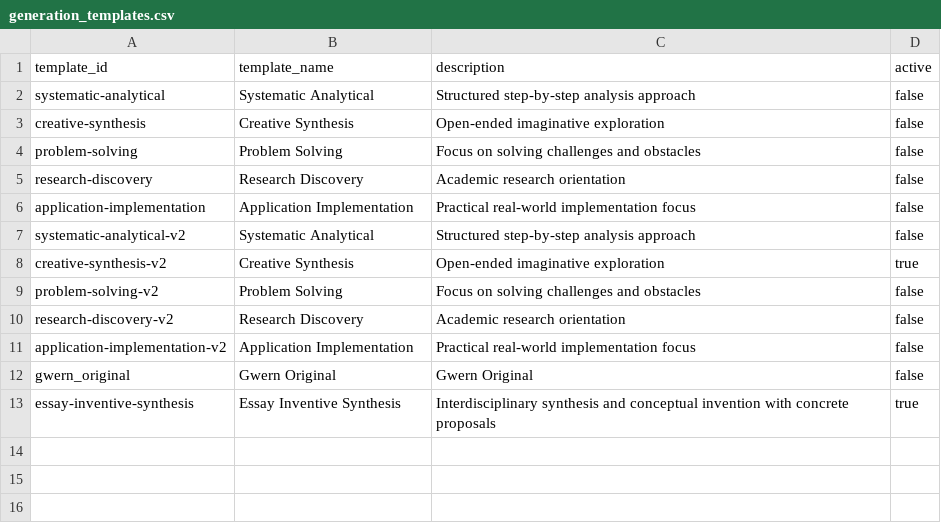
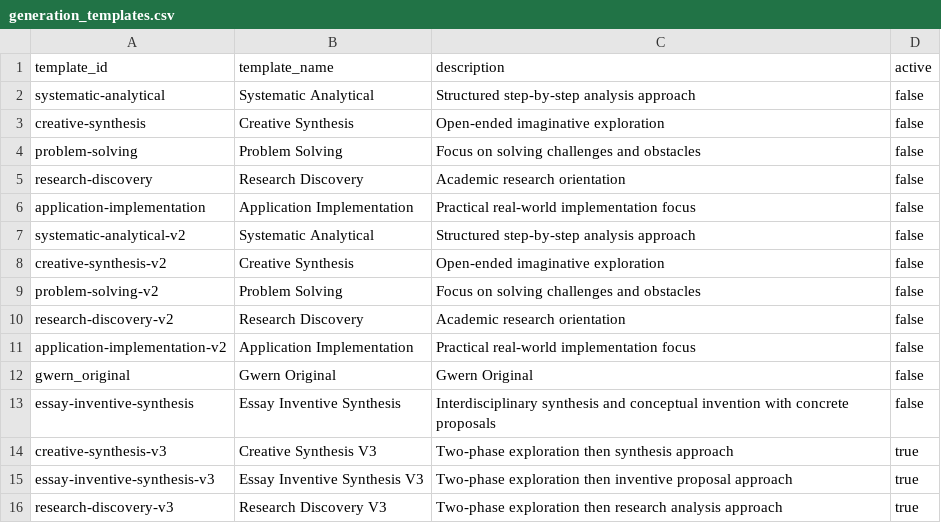
Before and after one commit to zby/DayDreamingDayDreaming, a CSV file: data/1_raw/generation_templates.csv, drawn as a sheet.

```diff
--- a/data/1_raw/generation_templates.csv
+++ b/data/1_raw/generation_templates.csv
@@ -7,3 +7,3 @@ application-implementation,Application Implementation,Practical real-world imple
 systematic-analytical-v2,Systematic Analytical,Structured step-by-step analysis approach,false
-creative-synthesis-v2,Creative Synthesis,Open-ended imaginative exploration,true
+creative-synthesis-v2,Creative Synthesis,Open-ended imaginative exploration,false
 problem-solving-v2,Problem Solving,Focus on solving challenges and obstacles,false
@@ -12,2 +12,5 @@ application-implementation-v2,Application Implementation,Practical real-world im
 gwern_original,Gwern Original,Gwern Original,false
-essay-inventive-synthesis,Essay Inventive Synthesis,Interdisciplinary synthesis and conceptual invention with concrete proposals,true
+essay-inventive-synthesis,Essay Inventive Synthesis,Interdisciplinary synthesis and conceptual invention with concrete proposals,false
+creative-synthesis-v3,Creative Synthesis V3,Two-phase exploration then synthesis approach,true
+essay-inventive-synthesis-v3,Essay Inventive Synthesis V3,Two-phase exploration then inventive proposal approach,true
+research-discovery-v3,Research Discovery V3,Two-phase exploration then research analysis approach,true
```
Also changed, not shown: data/1_raw/evaluation_templates.csv, 4 other files.
